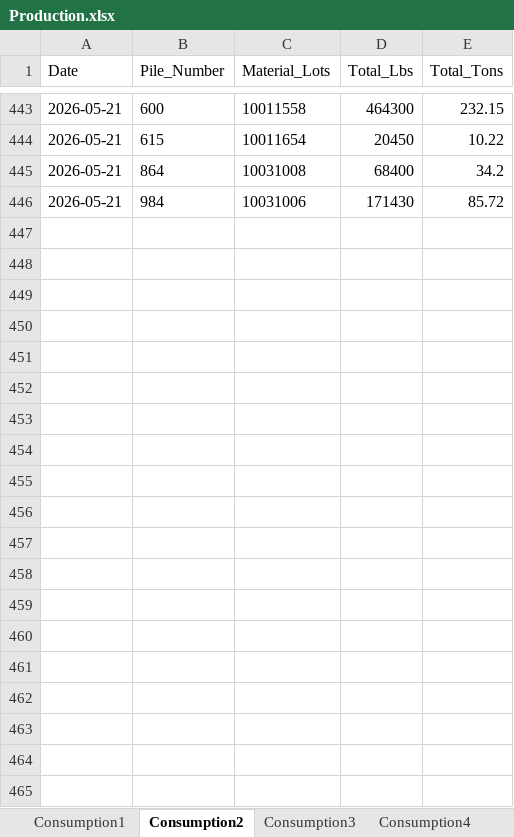
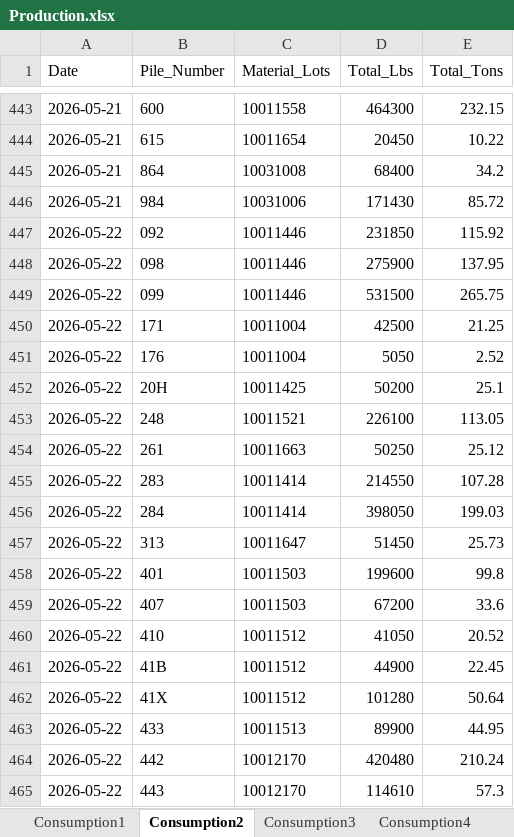
Before and after one commit to Harsco36Map/Yardmap, an Excel workbook: Production.xlsx, sheet Consumption2, drawn as a sheet; only a part is shown, gaps mark what is left out; values as stored, in another font and other column widths than the file's, no borders; the diff covers the shown part only; the diff names each change by its address in the sheet, - before the commit and + after, or states it on an @@ line.

```diff
--- a/Production.xlsx (sheet Consumption2)
+++ b/Production.xlsx (sheet Consumption2)
+row 447: 2026-05-22 | 092 | 10011446 | 231850 | 115.92
+row 448: 2026-05-22 | 098 | 10011446 | 275900 | 137.95
+row 449: 2026-05-22 | 099 | 10011446 | 531500 | 265.75
+row 450: 2026-05-22 | 171 | 10011004 | 42500 | 21.25
+row 451: 2026-05-22 | 176 | 10011004 | 5050 | 2.52
+row 452: 2026-05-22 | 20H | 10011425 | 50200 | 25.1
+row 453: 2026-05-22 | 248 | 10011521 | 226100 | 113.05
+row 454: 2026-05-22 | 261 | 10011663 | 50250 | 25.12
+row 455: 2026-05-22 | 283 | 10011414 | 214550 | 107.28
+row 456: 2026-05-22 | 284 | 10011414 | 398050 | 199.03
+row 457: 2026-05-22 | 313 | 10011647 | 51450 | 25.73
+row 458: 2026-05-22 | 401 | 10011503 | 199600 | 99.8
+row 459: 2026-05-22 | 407 | 10011503 | 67200 | 33.6
+row 460: 2026-05-22 | 410 | 10011512 | 41050 | 20.52
+row 461: 2026-05-22 | 41B | 10011512 | 44900 | 22.45
+row 462: 2026-05-22 | 41X | 10011512 | 101280 | 50.64
+row 463: 2026-05-22 | 433 | 10011513 | 89900 | 44.95
+row 464: 2026-05-22 | 442 | 10012170 | 420480 | 210.24
+row 465: 2026-05-22 | 443 | 10012170 | 114610 | 57.3
```
Also changed, not shown: 101 added rows elsewhere in this sheet, sheet Consumption4, sheet Receiving3, sheet Receiving2, sheet Consumption3, sheet Consumption1, sheet Railcars, 1 more sheet.
